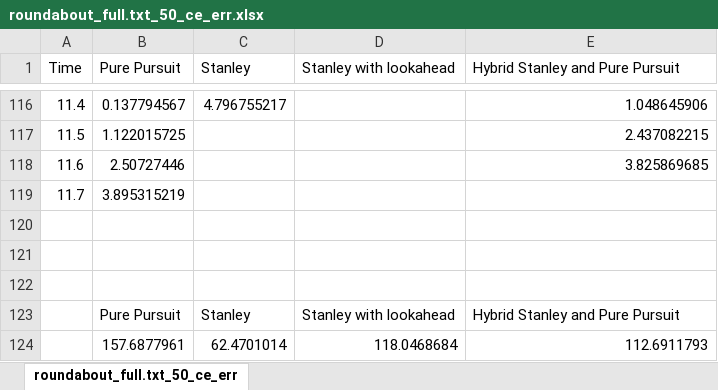
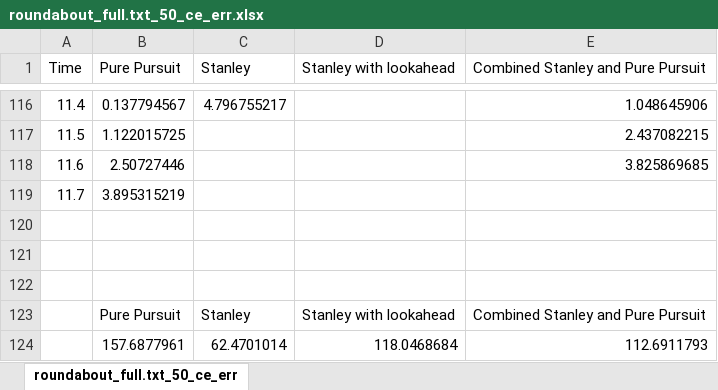
Before and after one commit to artyom-boyarov/trajectory-following-simulation, an Excel workbook: results/roundabout_full.txt_50_ce_err.xlsx, sheet roundabout_full.txt_50_ce_err, drawn as a sheet; only a part is shown, gaps mark what is left out; values as stored, in another font and other column widths than the file's, no borders; charts and pictures not drawn; the diff names each change by its address in the sheet, - before the commit and + after, or states it on an @@ line.

```diff
--- a/results/roundabout_full.txt_50_ce_err.xlsx (sheet roundabout_full.txt_50_ce_err)
+++ b/results/roundabout_full.txt_50_ce_err.xlsx (sheet roundabout_full.txt_50_ce_err)
-E1: Hybrid Stanley and Pure Pursuit
+E1: Combined Stanley and Pure Pursuit
-E123: Hybrid Stanley and Pure Pursuit
+E123: Combined Stanley and Pure Pursuit
```
Also changed, not shown: charts or pictures, results/roundabout_full.txt_50_yaw.xlsx, results/s_course.txt_50_ce_err.xlsx, 16 other files.
